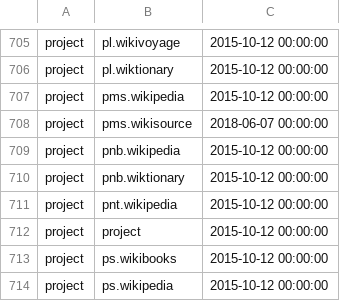
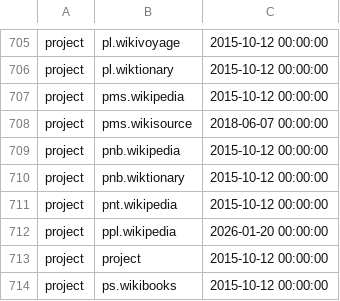
Before and after one commit to wikimedia/analytics-refinery, a TSV file: static_data/pageview/allowlist/allowlist.tsv, drawn as a sheet; only a part is shown, gaps mark what is left out; the shorter side is filled out with more unchanged rows.

Commit message:
Add ppl.wikipedia to pageview allowlist
Bug: T415046
Change-Id: I43f0e0e97a7942d62f010b6d6de0b73c5e9d07e0

```diff
--- a/static_data/pageview/allowlist/allowlist.tsv
+++ b/static_data/pageview/allowlist/allowlist.tsv
@@ -711,2 +711,3 @@ project	pnb.wiktionary	2015-10-12 00:00:00
 project	pnt.wikipedia	2015-10-12 00:00:00
+project	ppl.wikipedia	2026-01-20 00:00:00
 project	project	2015-10-12 00:00:00
```
